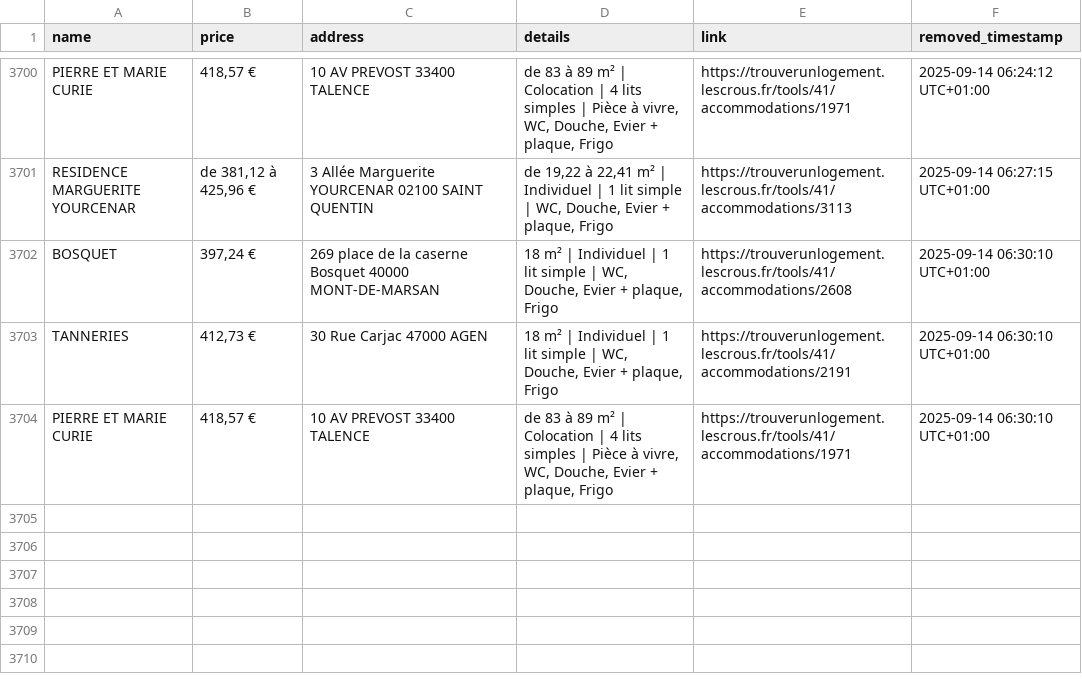
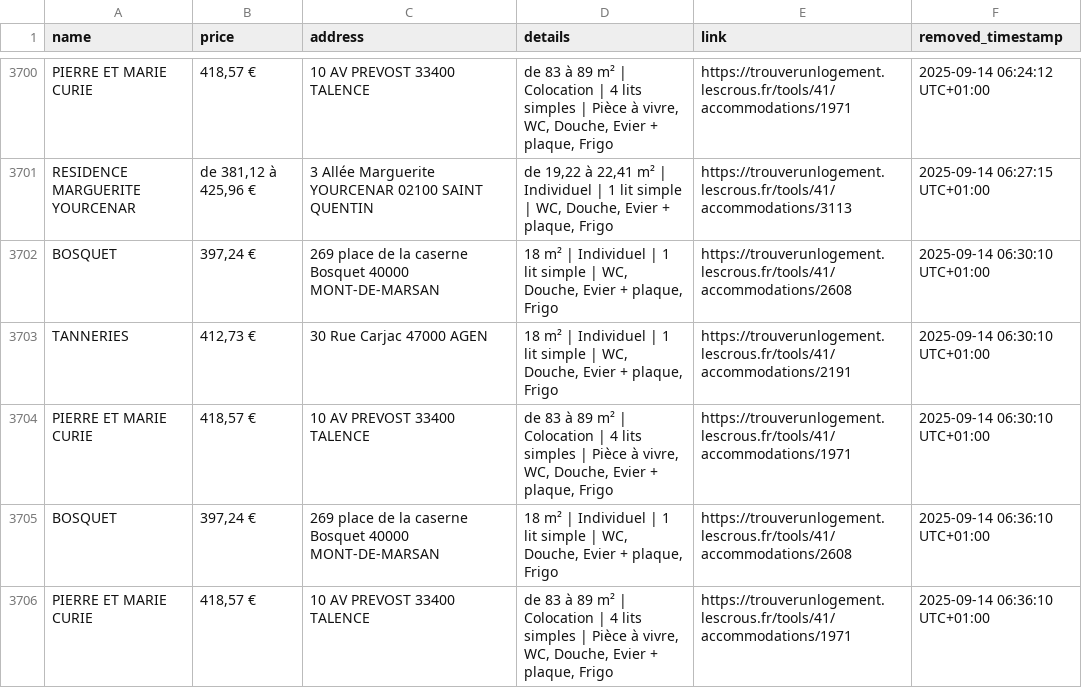
Before and after one commit to jabrane-me/crous-bot-notifier, a CSV file: removed_residences.log.csv, drawn as a sheet; only a part is shown, gaps mark what is left out.

```diff
--- a/removed_residences.log.csv
+++ b/removed_residences.log.csv
@@ -3704 +3704,3 @@ TANNERIES,"412,73 €",30 Rue Carjac 47000 AGEN,"18 m² | Individuel | 1 lit sim
 PIERRE ET MARIE CURIE,"418,57 €",10 AV PREVOST 33400 TALENCE,"de 83 à 89 m² | Colocation | 4 lits simples | Pièce à vivre, WC, Douche, Evier + plaque, Frigo",https://trouverunlogement.lescrous.fr/tools/41/accommodations/1971,2025-09-14 06:30:10 UTC+01:00
+BOSQUET,"397,24 €",269 place de la caserne Bosquet 40000 MONT-DE-MARSAN,"18 m² | Individuel | 1 lit simple | WC, Douche, Evier + plaque, Frigo",https://trouverunlogement.lescrous.fr/tools/41/accommodations/2608,2025-09-14 06:36:10 UTC+01:00
+PIERRE ET MARIE CURIE,"418,57 €",10 AV PREVOST 33400 TALENCE,"de 83 à 89 m² | Colocation | 4 lits simples | Pièce à vivre, WC, Douche, Evier + plaque, Frigo",https://trouverunlogement.lescrous.fr/tools/41/accommodations/1971,2025-09-14 06:36:10 UTC+01:00
```
Also changed, not shown: available_residences.csv, 1 other file.
